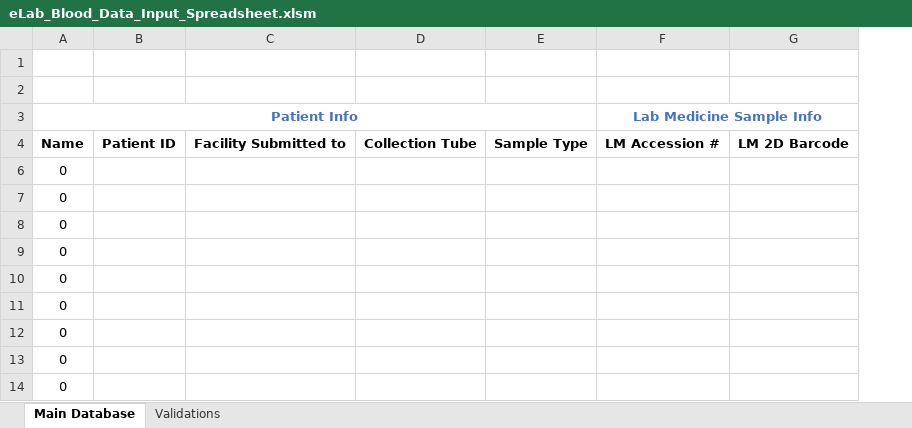
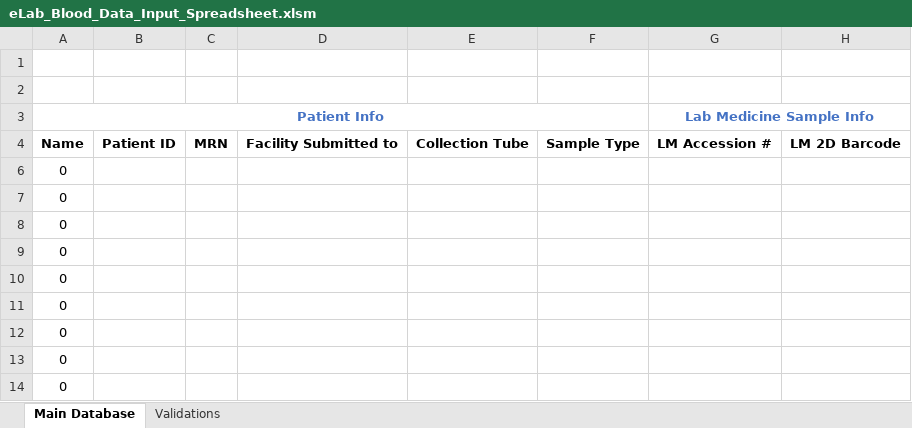
Before and after one commit to shahcompbio/spectrum_etl, an Excel workbook: spectrum_etl/elab_spreadsheet/eLab_Blood_Data_Input_Spreadsheet.xlsm, sheet Main Database, drawn as a sheet; only a part is shown; values as stored, in another font and other column widths than the file's, no borders; the diff names each change by its address in the sheet, - before the commit and + after, or states it on an @@ line.

```diff
--- a/spectrum_etl/elab_spreadsheet/eLab_Blood_Data_Input_Spreadsheet.xlsm (sheet Main Database)
+++ b/spectrum_etl/elab_spreadsheet/eLab_Blood_Data_Input_Spreadsheet.xlsm (sheet Main Database)
+column C, row 4: MRN
```
Also changed, not shown: spectrum_etl/elab_spreadsheet/eLab_Tissue_Data_Input_Spreadsheet.xlsm.
